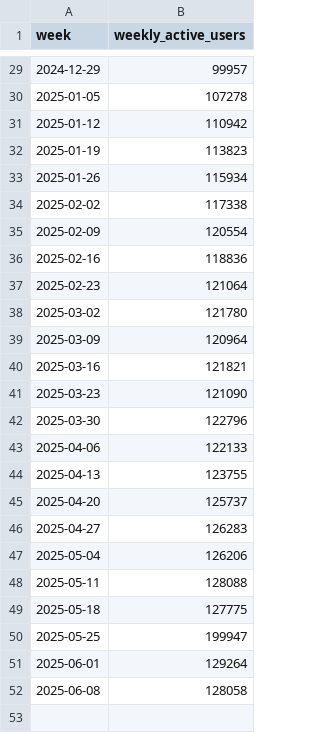
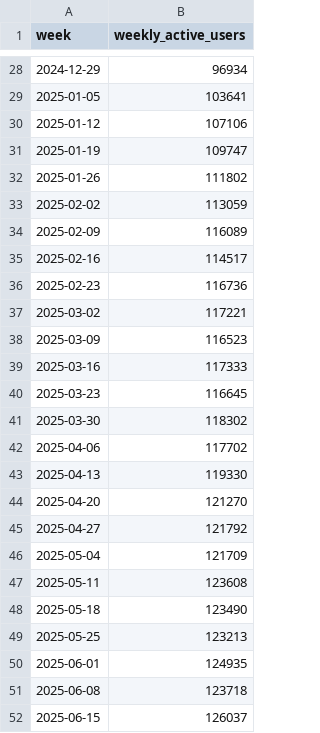
Before and after one commit to jwinternheimer/observable_metrics, a CSV file: src/data/company_weekly_active_users.csv, drawn as a sheet; only a part is shown, gaps mark what is left out; the diff covers the shown part only.

```diff
--- a/src/data/company_weekly_active_users.csv
+++ b/src/data/company_weekly_active_users.csv
@@ -29,24 +28,25 @@ week,weekly_active_users
-2024-12-29,99957
-2025-01-05,107278
-2025-01-12,110942
-2025-01-19,113823
-2025-01-26,115934
-2025-02-02,117338
-2025-02-09,120554
-2025-02-16,118836
-2025-02-23,121064
-2025-03-02,121780
-2025-03-09,120964
-2025-03-16,121821
-2025-03-23,121090
-2025-03-30,122796
-2025-04-06,122133
-2025-04-13,123755
-2025-04-20,125737
-2025-04-27,126283
-2025-05-04,126206
-2025-05-11,128088
-2025-05-18,127775
-2025-05-25,199947
-2025-06-01,129264
-2025-06-08,128058
+2024-12-29,96934
+2025-01-05,103641
+2025-01-12,107106
+2025-01-19,109747
+2025-01-26,111802
+2025-02-02,113059
+2025-02-09,116089
+2025-02-16,114517
+2025-02-23,116736
+2025-03-02,117221
+2025-03-09,116523
+2025-03-16,117333
+2025-03-23,116645
+2025-03-30,118302
+2025-04-06,117702
+2025-04-13,119330
+2025-04-20,121270
+2025-04-27,121792
+2025-05-04,121709
+2025-05-11,123608
+2025-05-18,123490
+2025-05-25,123213
+2025-06-01,124935
+2025-06-08,123718
+2025-06-15,126037
```
Also changed, not shown: 1 removed row and 26 edited cells elsewhere in this file, src/data/buffer_team_monthly_engagement.csv, src/data/buffer_team_posts.csv, 9 other files.
